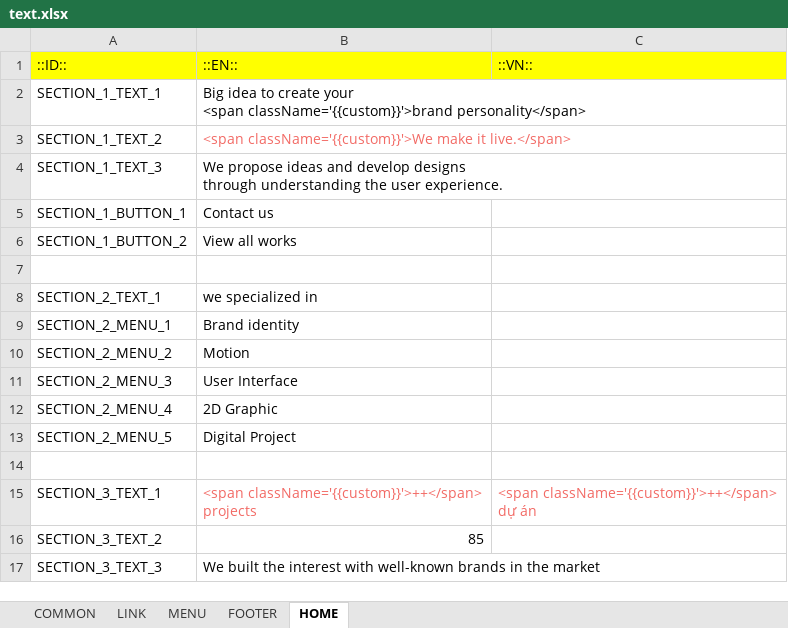
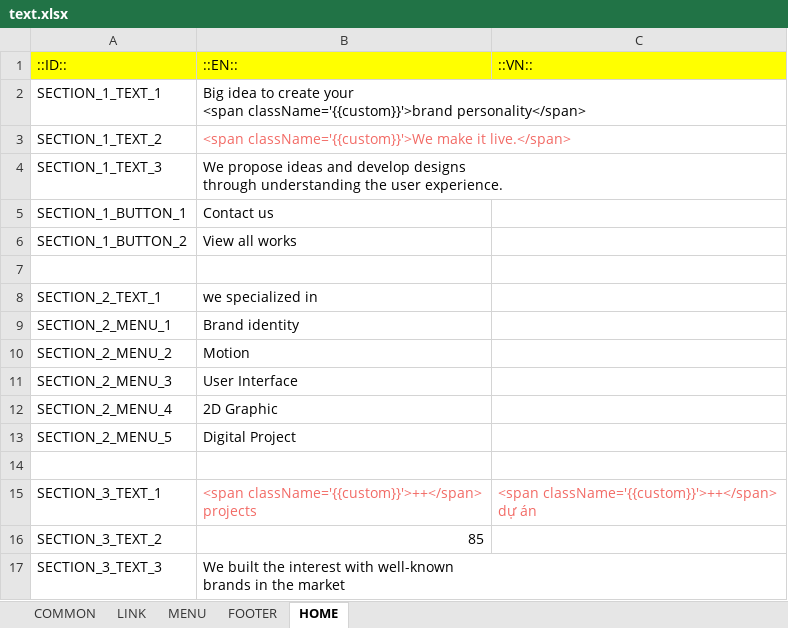
Before and after one commit to lcd11001/neko_website, an Excel workbook: data/text.xlsx, sheet HOME, drawn as a sheet; values as stored, in another font and other column widths than the file's, no borders; the diff names each change by its address in the sheet, - before the commit and + after, or states it on an @@ line.

Commit message:
+ Home Logo

```diff
--- a/data/text.xlsx (sheet HOME)
+++ b/data/text.xlsx (sheet HOME)
-B17: …the market
+B17: …the market
```
Also changed, not shown: 24 other files.
